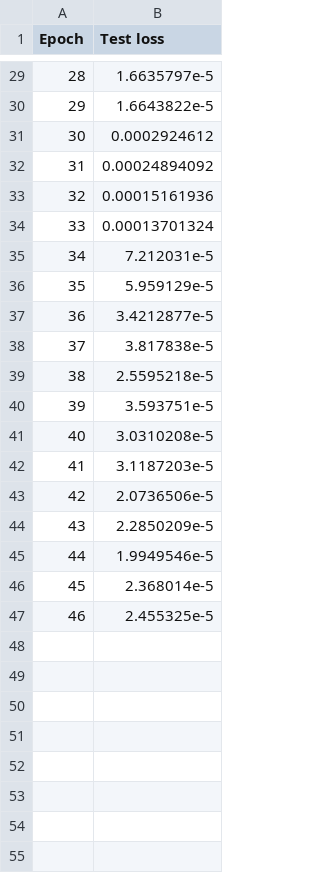
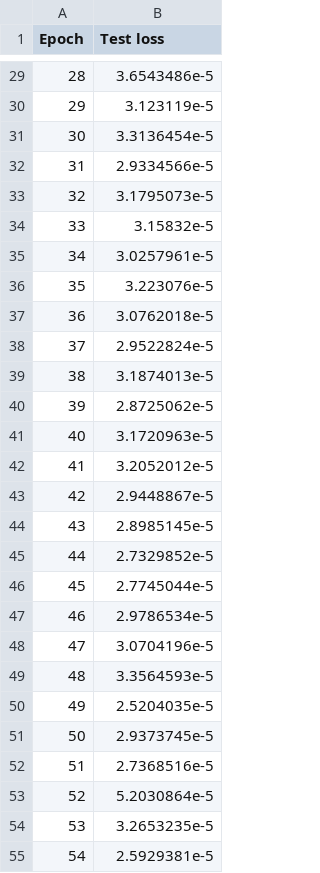
Before and after one commit to marcsgil/structured_light_tomography, a CSV file: Tomography/TrainingLogs/log.csv, drawn as a sheet; only a part is shown, gaps mark what is left out; the diff covers the shown part only.

```diff
--- a/Tomography/TrainingLogs/log.csv
+++ b/Tomography/TrainingLogs/log.csv
@@ -29,19 +29,27 @@ Epoch, Test loss
-28, 1.6635797e-5
-29, 1.6643822e-5
-30, 0.0002924612
-31, 0.00024894092
-32, 0.00015161936
-33, 0.00013701324
-34, 7.212031e-5
-35, 5.959129e-5
-36, 3.4212877e-5
-37, 3.817838e-5
-38, 2.5595218e-5
-39, 3.593751e-5
-40, 3.0310208e-5
-41, 3.1187203e-5
-42, 2.0736506e-5
-43, 2.2850209e-5
-44, 1.9949546e-5
-45, 2.368014e-5
-46, 2.455325e-5
+28, 3.6543486e-5
+29, 3.123119e-5
+30, 3.3136454e-5
+31, 2.9334566e-5
+32, 3.1795073e-5
+33, 3.15832e-5
+34, 3.0257961e-5
+35, 3.223076e-5
+36, 3.0762018e-5
+37, 2.9522824e-5
+38, 3.1874013e-5
+39, 2.8725062e-5
+40, 3.1720963e-5
+41, 3.2052012e-5
+42, 2.9448867e-5
+43, 2.8985145e-5
+44, 2.7329852e-5
+45, 2.7745044e-5
+46, 2.9786534e-5
+47, 3.0704196e-5
+48, 3.3564593e-5
+49, 2.5204035e-5
+50, 2.9373745e-5
+51, 2.7368516e-5
+52, 5.2030864e-5
+53, 3.2653235e-5
+54, 2.5929381e-5
```
Also changed, not shown: 46 added rows and 27 edited cells elsewhere in this file, 21 other files.
